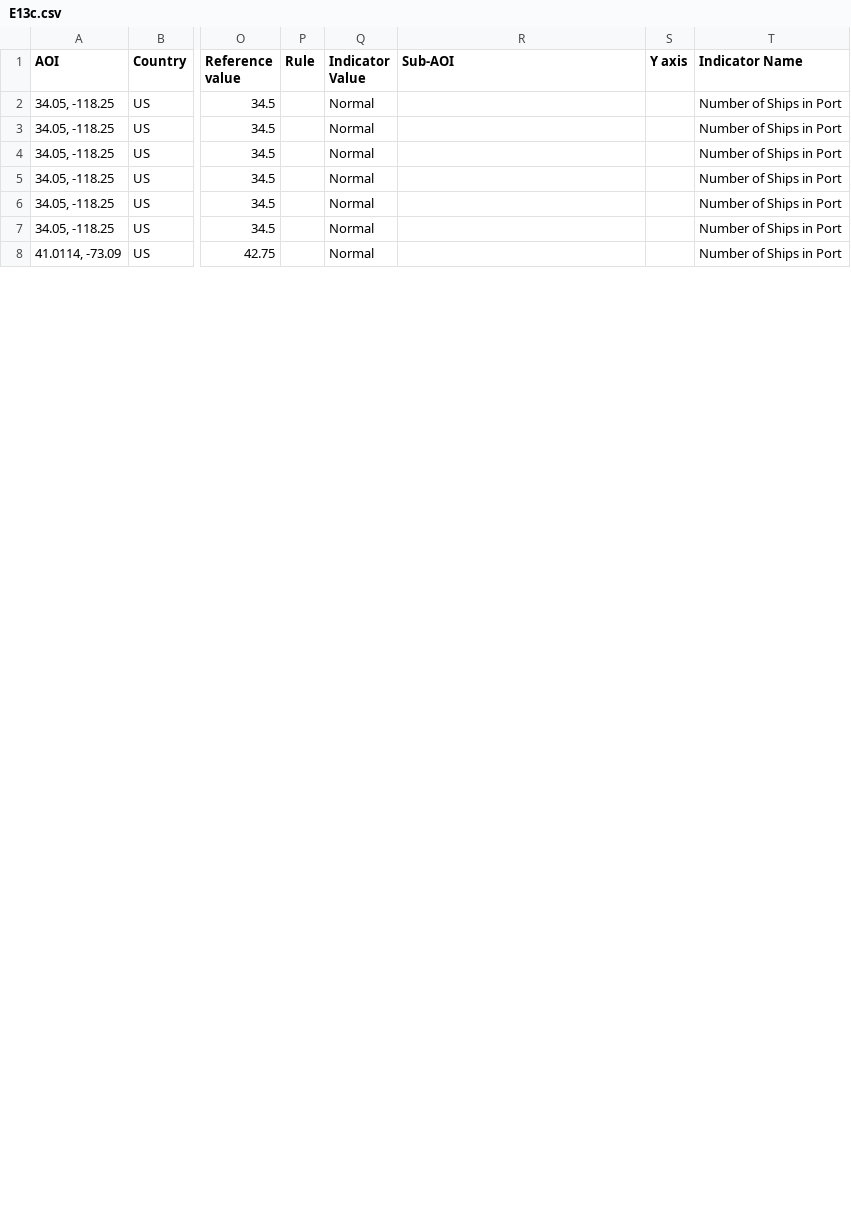
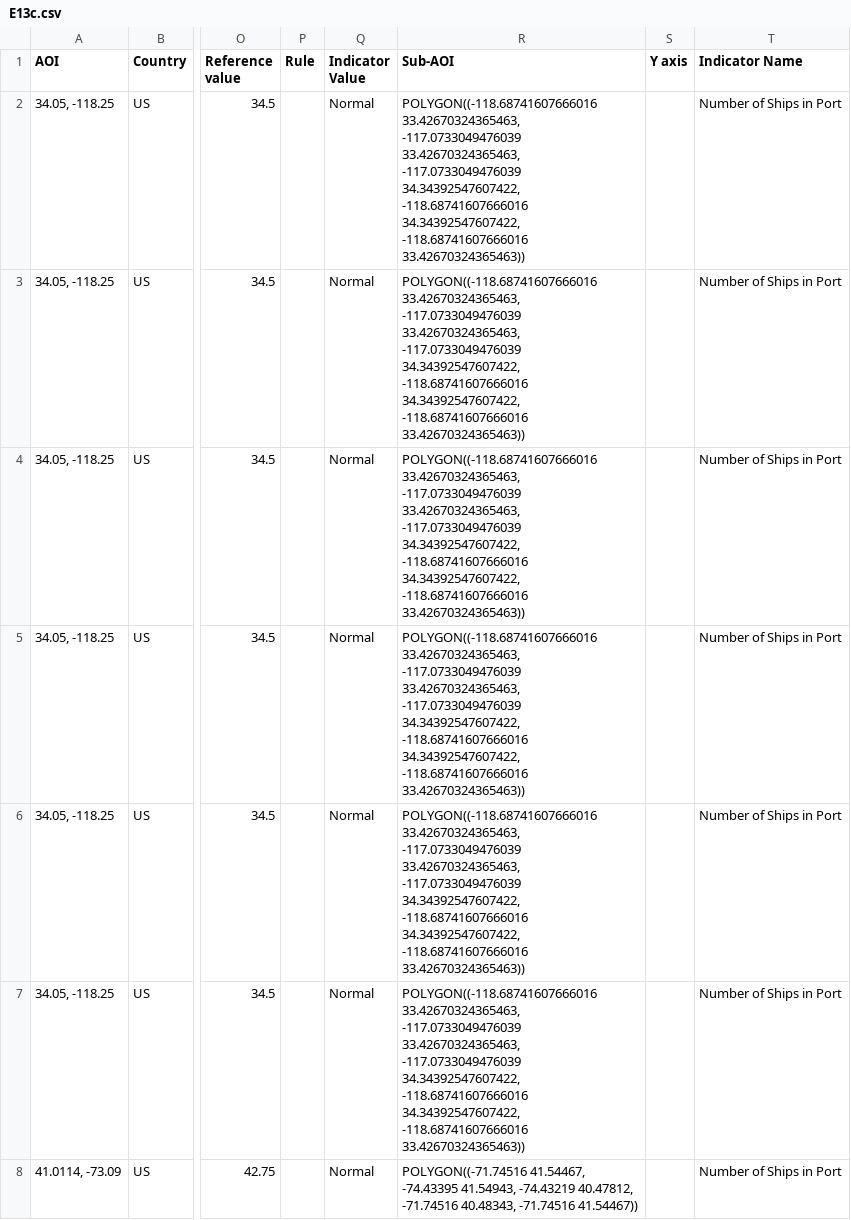
Before and after one commit to eurodatacube/eodash, a CSV file: app/public/data/trilateral/E13c.csv, drawn as a sheet; only a part is shown, gaps mark what is left out; the diff covers the shown part only; the diff names each change by its address in the sheet, - before the commit and + after, or states it on an @@ line.

```diff
--- a/app/public/data/trilateral/E13c.csv
+++ b/app/public/data/trilateral/E13c.csv
-R2:R7 (Sub-AOI): (empty)
+R2:R7 (Sub-AOI): POLYGON((-118.68741607666016 33.42670324365463, -117.0733049476039 33.42670324365463, -117.0733049476039 34.34392547607422, -118.68741607666016 34.34392547607422, -118.68741607666016 33.42670324365463))
-R8 (Sub-AOI): (empty)
+R8 (Sub-AOI): POLYGON((-71.74516 41.54467, -74.43395 41.54943, -74.43219 40.47812, -71.74516 40.48343, -71.74516 41.54467))
```
Also changed, not shown: 6 edited cells elsewhere in this file, 1 other file.
